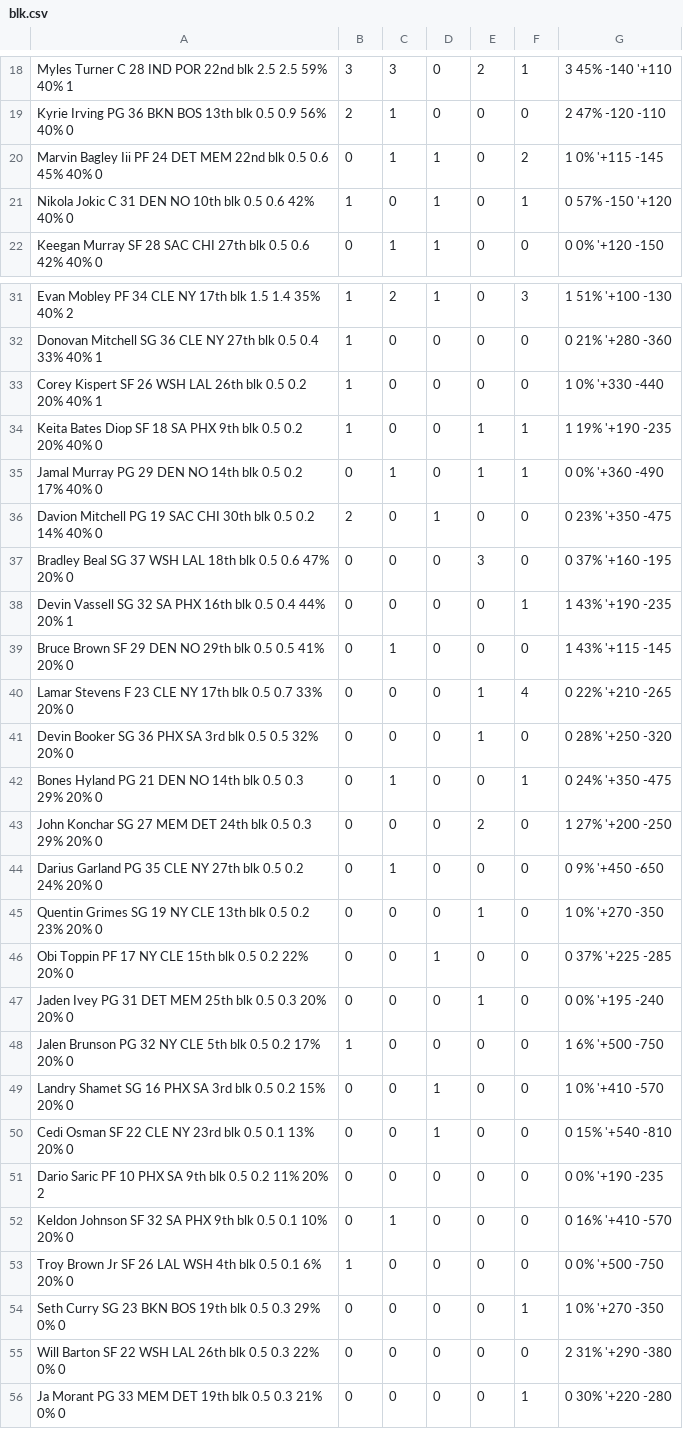
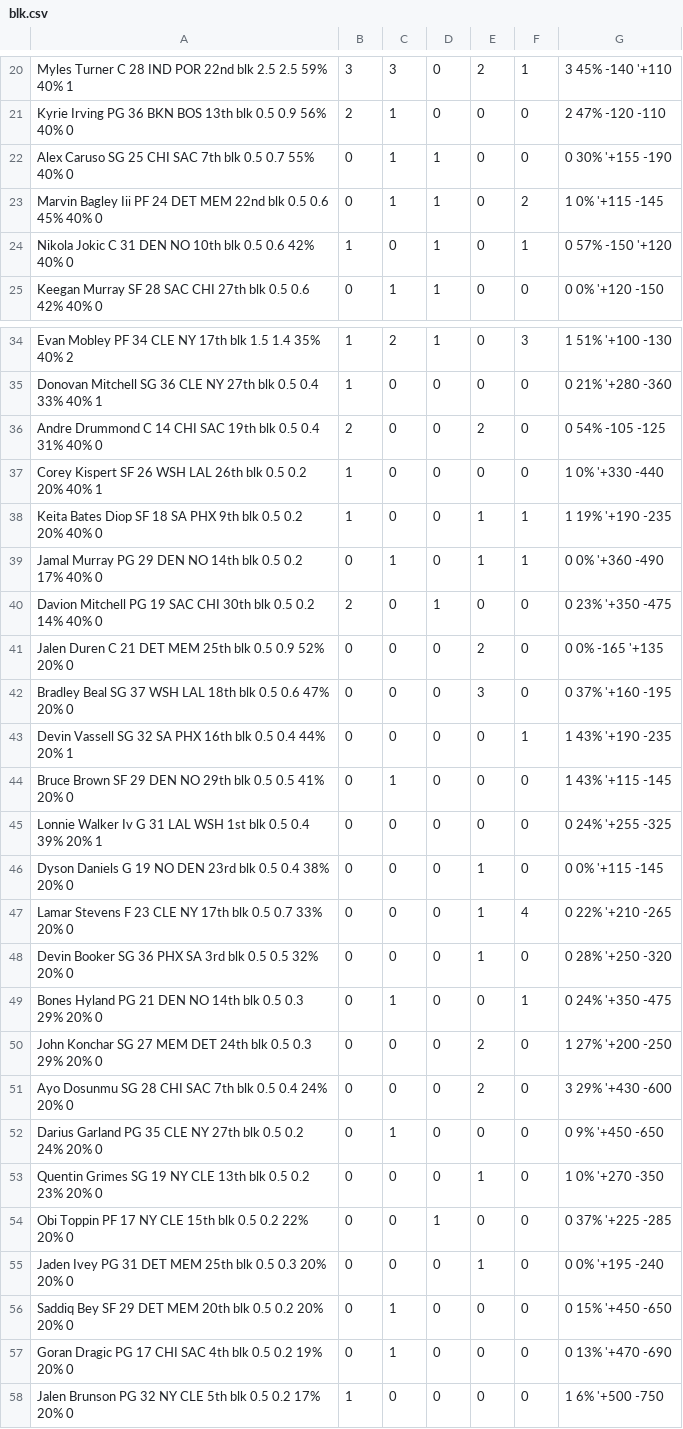
Before and after one commit to zhecht/fantasy, a CSV file: static/nbaprops/csvs/blk.csv, drawn as a sheet; only a part is shown, gaps mark what is left out; the shorter side is filled out with more unchanged rows; the diff covers the shown part only; the diff names each change by its address in the sheet, - before the commit and + after, or states it on an @@ line.

```diff
--- a/static/nbaprops/csvs/blk.csv
+++ b/static/nbaprops/csvs/blk.csv
+row 22: Alex Caruso SG 25 CHI SAC 7th blk 0.5 0.7 55% 40% 0 | 0 | 1 | 1 | 0 | 0 | 0 30% '+155 -190
+row 36: Andre Drummond C 14 CHI SAC 19th blk 0.5 0.4 31% 40% 0 | 2 | 0 | 0 | 2 | 0 | 0 54% -105 -125
+row 41: Jalen Duren C 21 DET MEM 25th blk 0.5 0.9 52% 20% 0 | 0 | 0 | 0 | 2 | 0 | 0 0% -165 '+135
+row 45: Lonnie Walker Iv G 31 LAL WSH 1st blk 0.5 0.4 39% 20% 1 | 0 | 0 | 0 | 0 | 0 | 0 24% '+255 -325
+row 46: Dyson Daniels G 19 NO DEN 23rd blk 0.5 0.4 38% 20% 0 | 0 | 0 | 0 | 1 | 0 | 0 0% '+115 -145
+row 51: Ayo Dosunmu SG 28 CHI SAC 7th blk 0.5 0.4 24% 20% 0 | 0 | 0 | 0 | 2 | 0 | 3 29% '+430 -600
+row 56: Saddiq Bey SF 29 DET MEM 20th blk 0.5 0.2 20% 20% 0 | 0 | 1 | 0 | 0 | 0 | 0 15% '+450 -650
+row 57: Goran Dragic PG 17 CHI SAC 4th blk 0.5 0.2 19% 20% 0 | 0 | 1 | 0 | 0 | 0 | 0 13% '+470 -690
```
Also changed, not shown: 3 added rows elsewhere in this file, static/nbaprops/csvs/full_hit.csv, static/nbaprops/csvs/full_name.csv, 38 other files.
